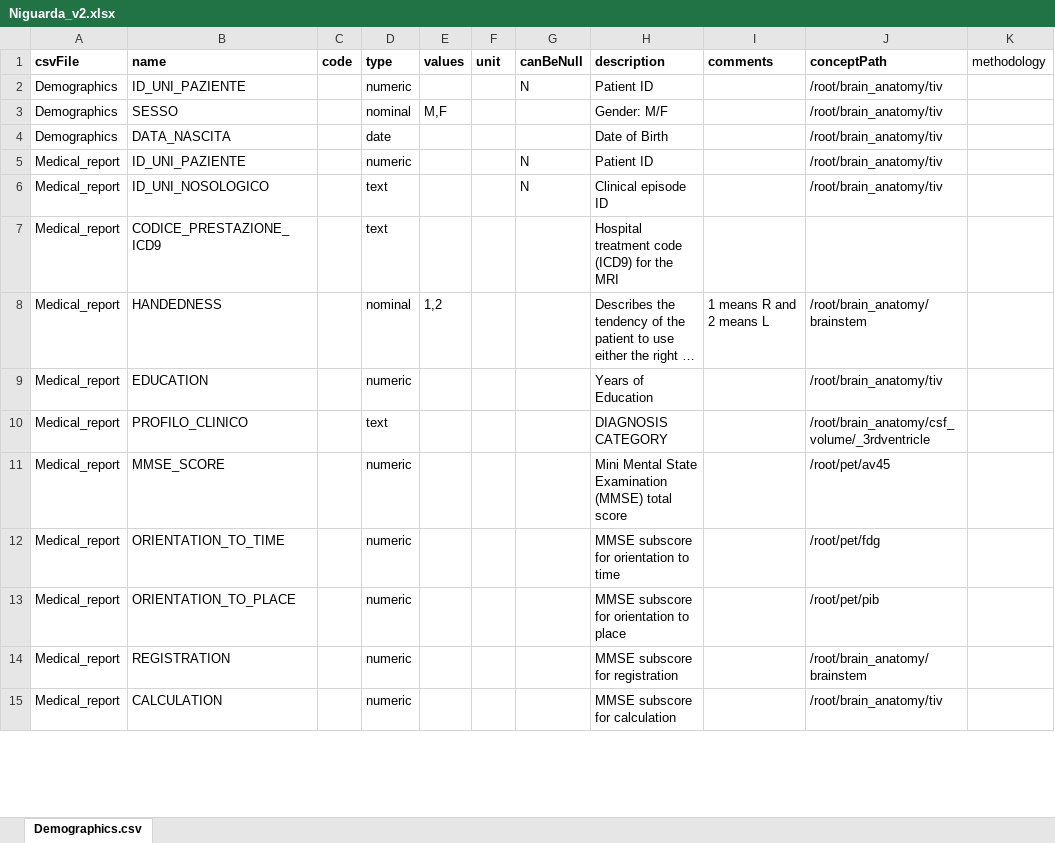
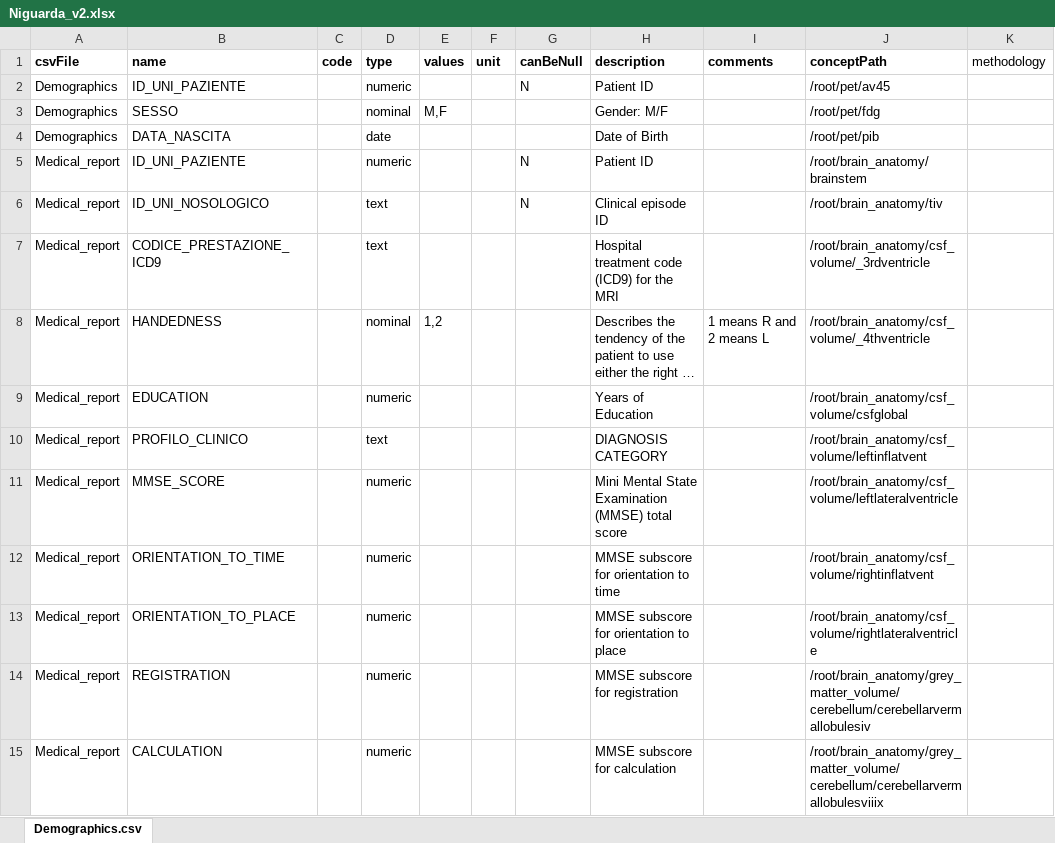
Before and after one commit to aueb-wim/DataCatalogue, an Excel workbook: target/classes/data/variables/Niguarda_v2.xlsx, sheet Demographics.csv, drawn as a sheet; only a part is shown; long unchanged cells end in …; values as stored, in another font and other column widths than the file's, no borders; the diff covers the shown part only; the diff names each change by its address in the sheet, - before the commit and + after, or states it on an @@ line.

Commit message:
created the full stack implementation of creating a new variable version by uploading an excel file

```diff
--- a/target/classes/data/variables/Niguarda_v2.xlsx (sheet Demographics.csv)
+++ b/target/classes/data/variables/Niguarda_v2.xlsx (sheet Demographics.csv)
-J2 (conceptPath): /root/brain_anatomy/tiv
+J2 (conceptPath): /root/pet/av45
-J3 (conceptPath): /root/brain_anatomy/tiv
+J3 (conceptPath): /root/pet/fdg
-J4 (conceptPath): /root/brain_anatomy/tiv
+J4 (conceptPath): /root/pet/pib
-J5 (conceptPath): /root/brain_anatomy/tiv
+J5 (conceptPath): /root/brain_anatomy/brainstem
-J7 (conceptPath): (empty)
+J7 (conceptPath): /root/brain_anatomy/csf_volume/_3rdventricle
-J8 (conceptPath): /root/brain_anatomy/brainstem
+J8 (conceptPath): /root/brain_anatomy/csf_volume/_4thventricle
-J9 (conceptPath): /root/brain_anatomy/tiv
+J9 (conceptPath): /root/brain_anatomy/csf_volume/csfglobal
-J10 (conceptPath): /root/brain_anatomy/csf_volume/_3rdventricle
+J10 (conceptPath): /root/brain_anatomy/csf_volume/leftinflatvent
-J11 (conceptPath): /root/pet/av45
+J11 (conceptPath): /root/brain_anatomy/csf_volume/leftlateralventricle
-J12 (conceptPath): /root/pet/fdg
+J12 (conceptPath): /root/brain_anatomy/csf_volume/rightinflatvent
-J13 (conceptPath): /root/pet/pib
+J13 (conceptPath): /root/brain_anatomy/csf_volume/rightlateralventricle
-J14 (conceptPath): /root/brain_anatomy/brainstem
+J14 (conceptPath): /root/brain_anatomy/grey_matter_volume/cerebellum/cerebellarvermallobulesiv
-J15 (conceptPath): /root/brain_anatomy/tiv
+J15 (conceptPath): /root/brain_anatomy/grey_matter_volume/cerebellum/cerebellarvermallobulesviiix
```
Also changed, not shown: 59 edited cells elsewhere in this sheet, 41 other files.
